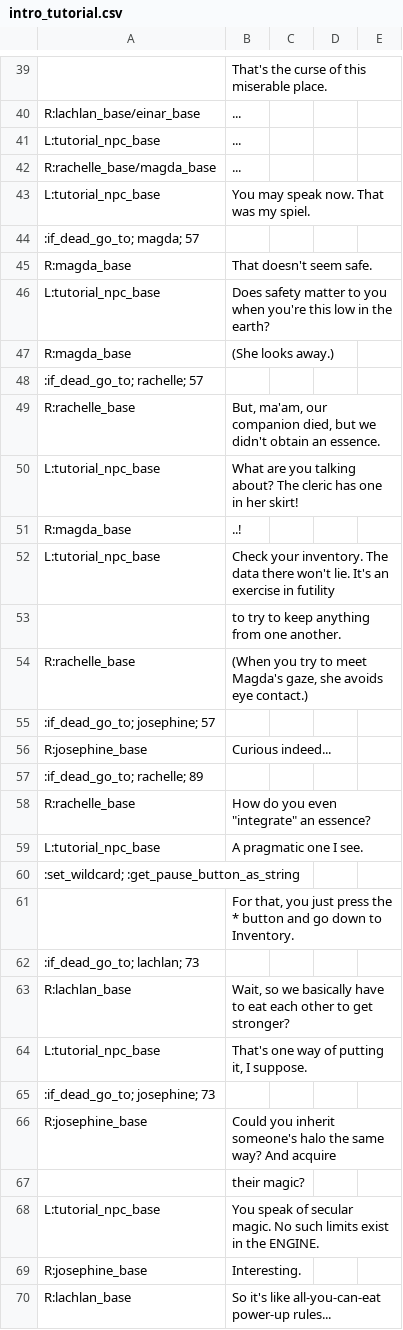
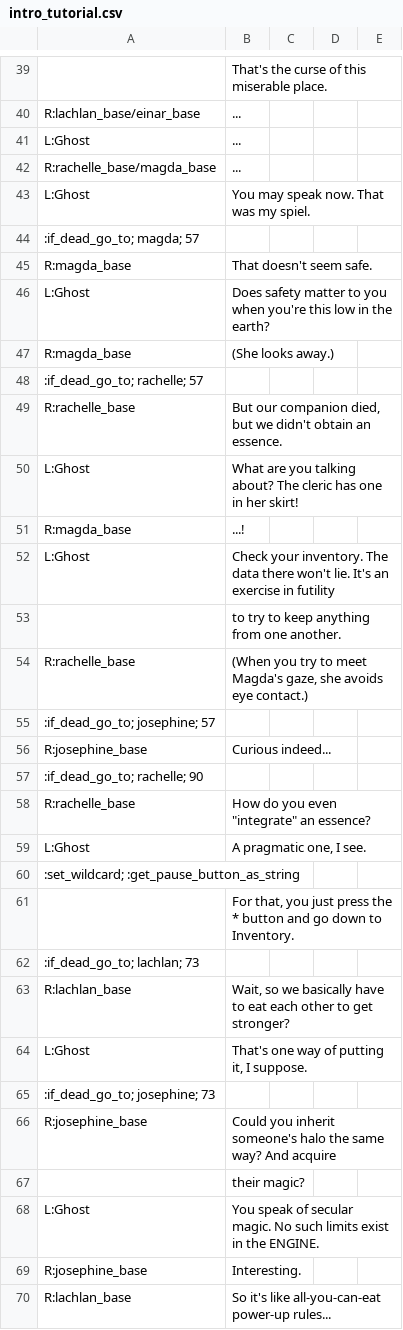
Before and after one commit to RajwolChapagain/RPG, a CSV file: assets/dialogues/level_1/tutorials/intro_tutorial.csv, drawn as a sheet; only a part is shown, gaps mark what is left out; the diff covers the shown part only.

```diff
--- a/assets/dialogues/level_1/tutorials/intro_tutorial.csv
+++ b/assets/dialogues/level_1/tutorials/intro_tutorial.csv
@@ -41 +41 @@ R:lachlan_base/einar_base,...,,
-L:tutorial_npc_base,...,,
+L:Ghost,...,,,
@@ -43 +43 @@ R:rachelle_base/magda_base,...,,
-L:tutorial_npc_base,You may speak now. That was my spiel.,,
+L:Ghost,You may speak now. That was my spiel.,,,
@@ -46 +46 @@ R:magda_base,That doesn't seem safe.,,
-L:tutorial_npc_base,Does safety matter to you when you're this low in the earth?,,
+L:Ghost,Does safety matter to you when you're this low in the earth?,,,
@@ -49,4 +49,4 @@ R:magda_base,(She looks away.),,
-R:rachelle_base,"But, ma'am, our companion died, but we didn't obtain an essence. ",,
-L:tutorial_npc_base,What are you talking about? The cleric has one in her skirt!,,
-R:magda_base,..!,,
-L:tutorial_npc_base,Check your inventory. The data there won't lie. It's an exercise in futility,,
+R:rachelle_base,"But our companion died, but we didn't obtain an essence. ",,,
+L:Ghost,What are you talking about? The cleric has one in her skirt!,,,
+R:magda_base,...!,,,
+L:Ghost,Check your inventory. The data there won't lie. It's an exercise in futility,,,
@@ -57 +57 @@ R:josephine_base,Curious indeed...,,
-:if_dead_go_to; rachelle; 89,,,
+:if_dead_go_to; rachelle; 90,,,,
@@ -59 +59 @@ R:rachelle_base,"How do you even ""integrate"" an essence?",,
-L:tutorial_npc_base,A pragmatic one I see.,,
+L:Ghost,"A pragmatic one, I see.",,,
@@ -64 +64 @@ R:lachlan_base,"Wait, so we basically have to eat each other to get stronger?",,
-L:tutorial_npc_base,"That's one way of putting it, I suppose.",,
+L:Ghost,"That's one way of putting it, I suppose.",,,
@@ -68 +68 @@ R:josephine_base,Could you inherit someone's halo the same way? And acquire,,
-L:tutorial_npc_base,You speak of secular magic. No such limits exist in the ENGINE.,,
+L:Ghost,You speak of secular magic. No such limits exist in the ENGINE.,,,
```
Also changed, not shown: 3 added rows, 2 removed rows and 18 edited cells elsewhere in this file, 4 other files.
